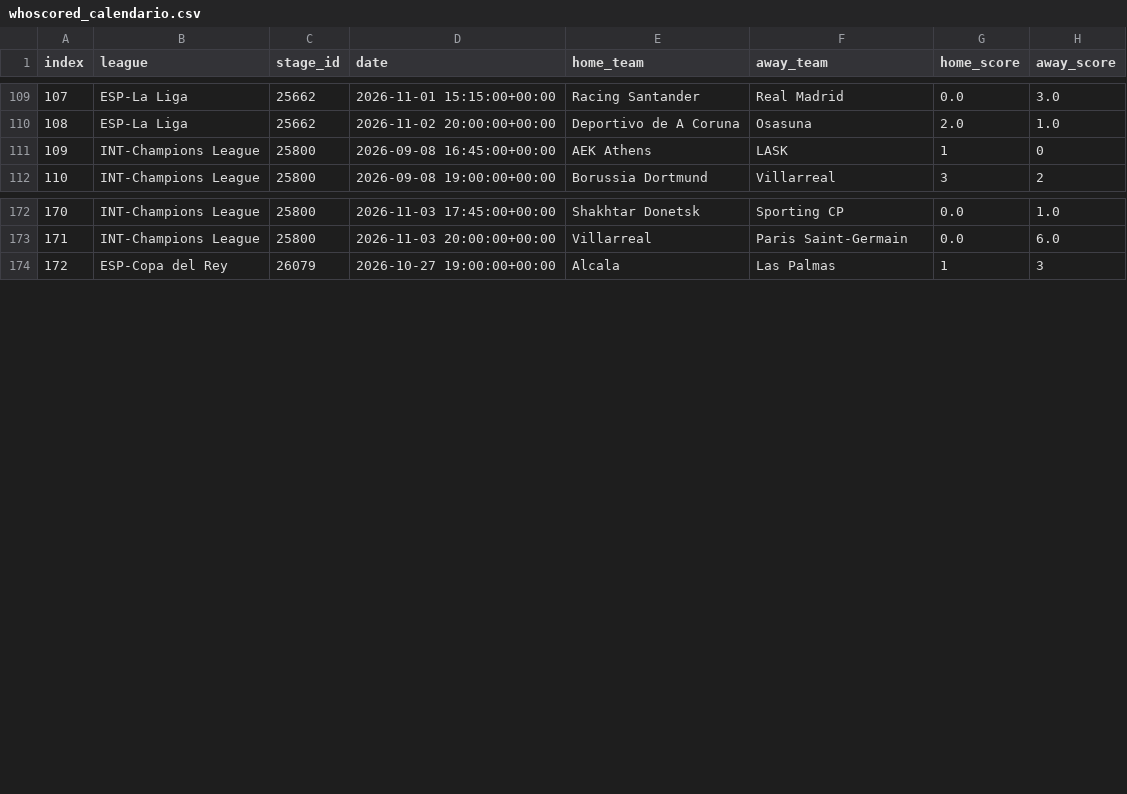
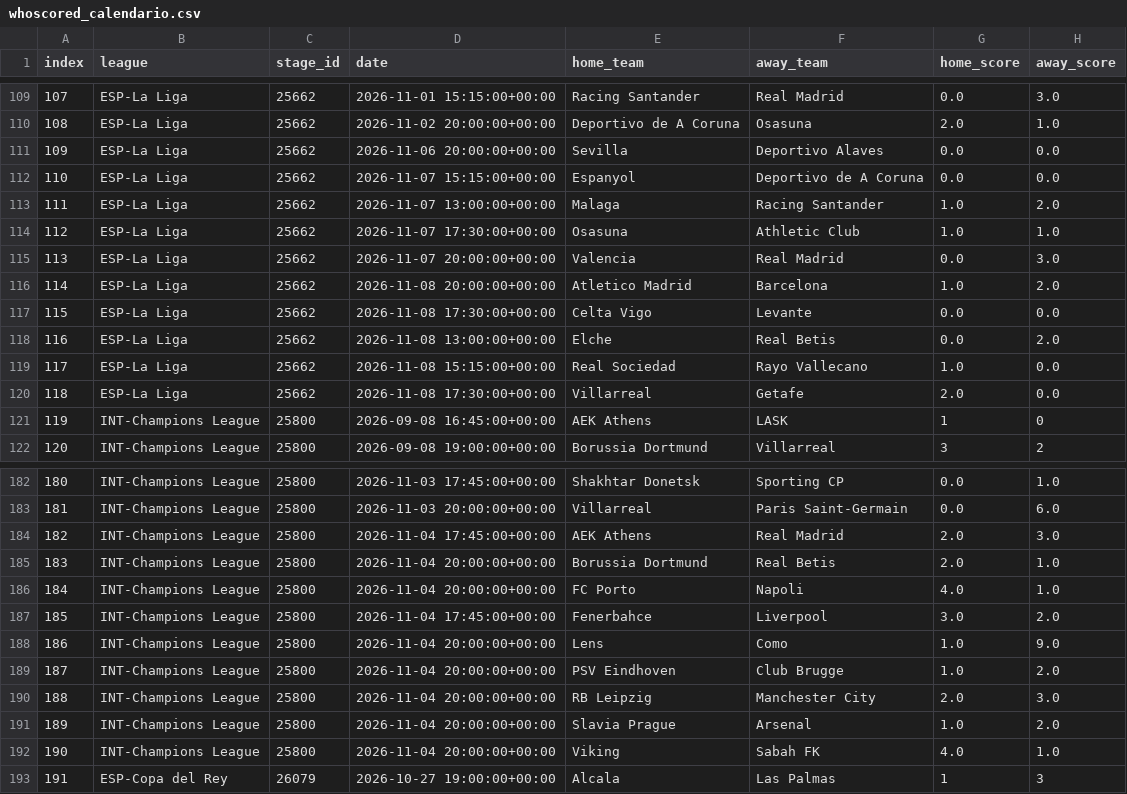
Before and after one commit to feeeeer/real-madrid-analytics, a CSV file: data/fuentes/2026-2027/whoscored_calendario.csv, drawn as a sheet; only a part is shown, gaps mark what is left out; addresses are those after the commit; the diff names each change by its address in the sheet, - before the commit and + after, or states it on an @@ line.

```diff
--- a/data/fuentes/2026-2027/whoscored_calendario.csv
+++ b/data/fuentes/2026-2027/whoscored_calendario.csv
+row 111: 109 | ESP-La Liga | 25662 | 2026-11-06 20:00:00+00:00 | Sevilla | Deportivo Alaves | 0.0 | 0.0
+row 112: 110 | ESP-La Liga | 25662 | 2026-11-07 15:15:00+00:00 | Espanyol | Deportivo de A Coruna | 0.0 | 0.0
+row 113: 111 | ESP-La Liga | 25662 | 2026-11-07 13:00:00+00:00 | Malaga | Racing Santander | 1.0 | 2.0
+row 114: 112 | ESP-La Liga | 25662 | 2026-11-07 17:30:00+00:00 | Osasuna | Athletic Club | 1.0 | 1.0
+row 115: 113 | ESP-La Liga | 25662 | 2026-11-07 20:00:00+00:00 | Valencia | Real Madrid | 0.0 | 3.0
+row 116: 114 | ESP-La Liga | 25662 | 2026-11-08 20:00:00+00:00 | Atletico Madrid | Barcelona | 1.0 | 2.0
+row 117: 115 | ESP-La Liga | 25662 | 2026-11-08 17:30:00+00:00 | Celta Vigo | Levante | 0.0 | 0.0
+row 118: 116 | ESP-La Liga | 25662 | 2026-11-08 13:00:00+00:00 | Elche | Real Betis | 0.0 | 2.0
+row 119: 117 | ESP-La Liga | 25662 | 2026-11-08 15:15:00+00:00 | Real Sociedad | Rayo Vallecano | 1.0 | 0.0
+row 120: 118 | ESP-La Liga | 25662 | 2026-11-08 17:30:00+00:00 | Villarreal | Getafe | 2.0 | 0.0
@@ column A (index) renumbered from row 121 down @@
+row 184: 182 | INT-Champions League | 25800 | 2026-11-04 17:45:00+00:00 | AEK Athens | Real Madrid | 2.0 | 3.0
+row 185: 183 | INT-Champions League | 25800 | 2026-11-04 20:00:00+00:00 | Borussia Dortmund | Real Betis | 2.0 | 1.0
+row 186: 184 | INT-Champions League | 25800 | 2026-11-04 20:00:00+00:00 | FC Porto | Napoli | 4.0 | 1.0
+row 187: 185 | INT-Champions League | 25800 | 2026-11-04 17:45:00+00:00 | Fenerbahce | Liverpool | 3.0 | 2.0
+row 188: 186 | INT-Champions League | 25800 | 2026-11-04 20:00:00+00:00 | Lens | Como | 1.0 | 9.0
+row 189: 187 | INT-Champions League | 25800 | 2026-11-04 20:00:00+00:00 | PSV Eindhoven | Club Brugge | 1.0 | 2.0
+row 190: 188 | INT-Champions League | 25800 | 2026-11-04 20:00:00+00:00 | RB Leipzig | Manchester City | 2.0 | 3.0
+row 191: 189 | INT-Champions League | 25800 | 2026-11-04 20:00:00+00:00 | Slavia Prague | Arsenal | 1.0 | 2.0
+row 192: 190 | INT-Champions League | 25800 | 2026-11-04 20:00:00+00:00 | Viking | Sabah FK | 4.0 | 1.0
```
Also changed, not shown: data/fuentes/2026-2027/whoscored_partidos_rm.csv, docs/data/alineaciones.csv, 16 other files.
